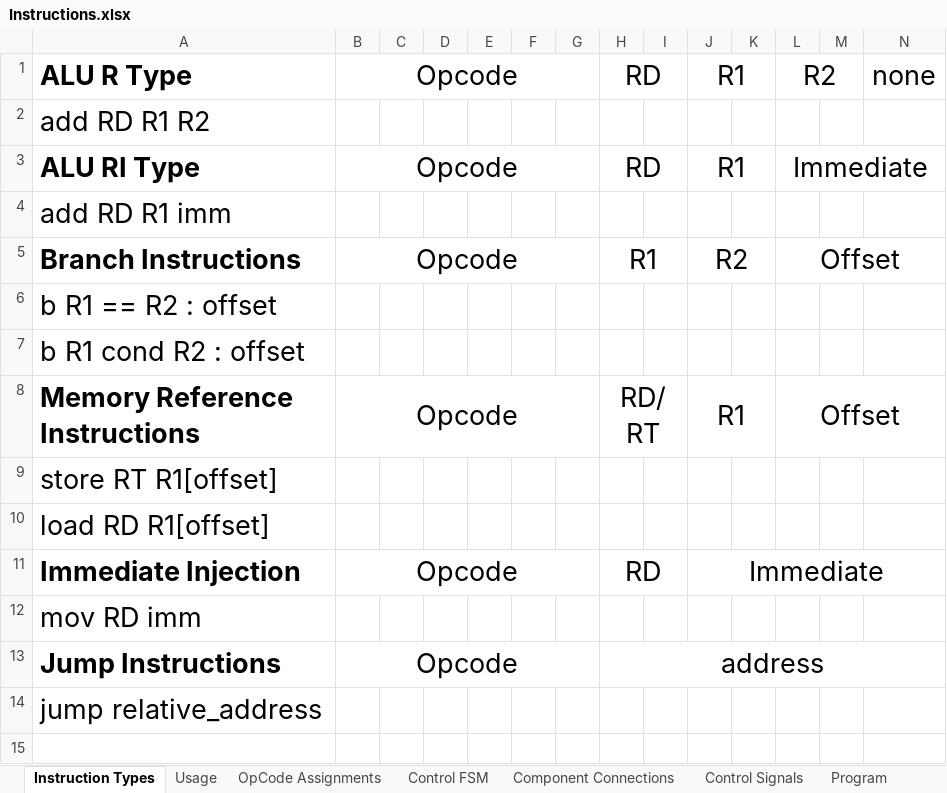
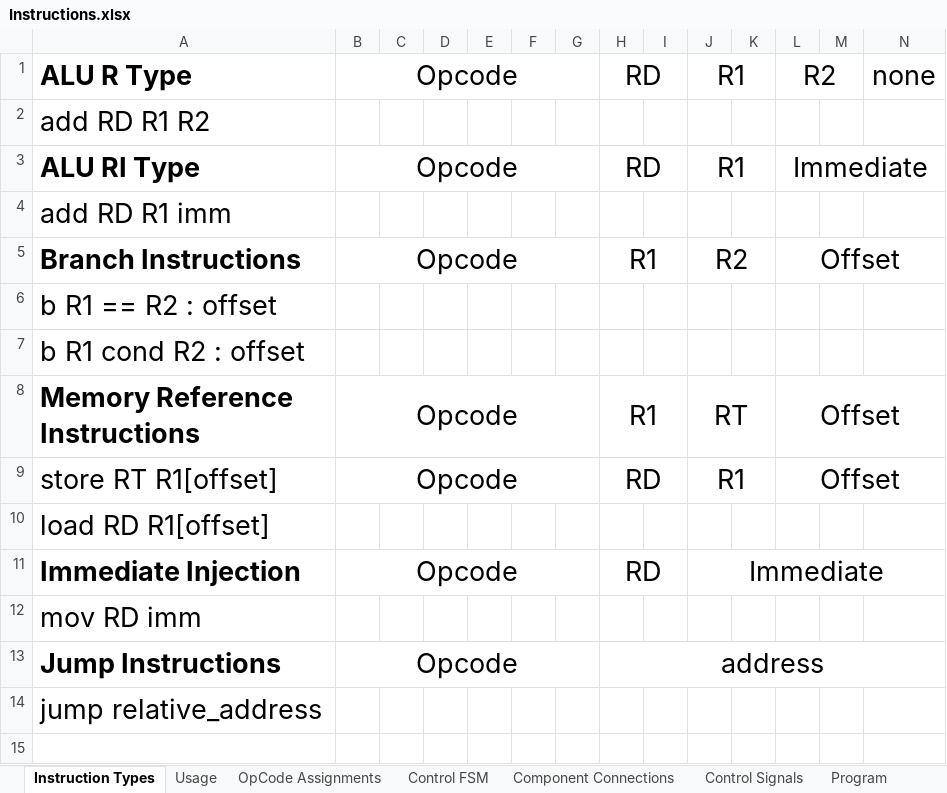
Before and after one commit to Stephen-Campbell-UTD/Computer-Architecture-Project, an Excel workbook: materials/Instructions.xlsx, sheet Instruction Types, drawn as a sheet; only a part is shown; values as stored, in another font and other column widths than the file's, no borders; the diff names each change by its address in the sheet, - before the commit and + after, or states it on an @@ line.

Commit message:
Added Load instruction to  Memory File and made RAM async because we already have the instruction register

```diff
--- a/materials/Instructions.xlsx (sheet Instruction Types)
+++ b/materials/Instructions.xlsx (sheet Instruction Types)
-H8: RD/RT
+H8: R1
-J8: R1
+J8: RT
-B9: (empty)
+B9: Opcode
+B9:G9 merged
-H9: (empty)
+H9: RD
+H9:I9 merged
-J9: (empty)
+J9: R1
+J9:K9 merged
-L9: (empty)
+L9: Offset
+L9:Q9 merged
```
Also changed, not shown: sheet Component Connections, 6 other files.
